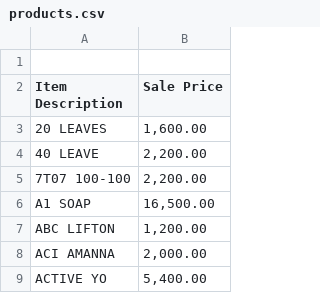
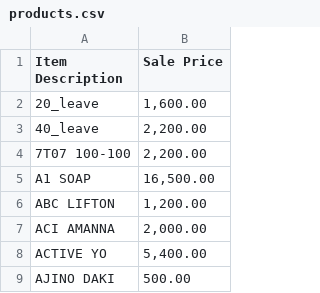
Before and after one commit to shamsuddeenbako/smart-invoice-generator, a CSV file: products.csv, drawn as a sheet; only a part is shown; the shorter side is filled out with more unchanged rows.

Commit message:
Add files via upload

```diff
--- a/products.csv
+++ b/products.csv
@@ -1,5 +1,4 @@
-,,
 Item Description,Sale Price,
-20  LEAVES,"1,600.00",
-40  LEAVE,"2,200.00",
+20_leave,"1,600.00",
+40_leave,"2,200.00",
 7T07 100-100,"2,200.00",
```
